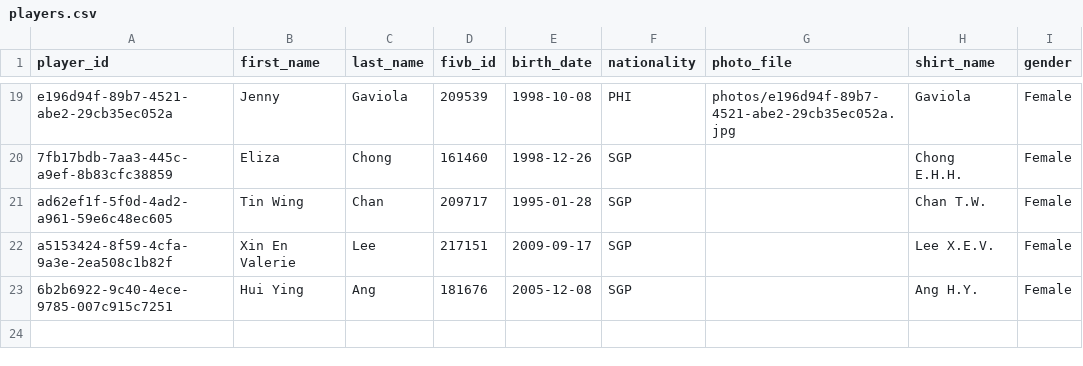
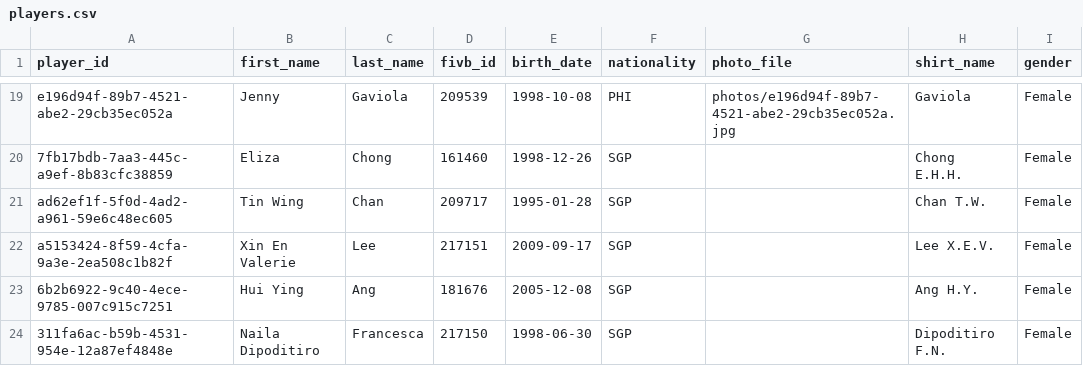
Before and after one commit to avcbeach/player-database-system, a CSV file: data/players.csv, drawn as a sheet; only a part is shown, gaps mark what is left out; the diff names each change by its address in the sheet, - before the commit and + after, or states it on an @@ line.

Commit message:
Update players.csv from Streamlit app

```diff
--- a/data/players.csv
+++ b/data/players.csv
+row 24: 311fa6ac-b59b-4531-954e-12a87ef4848e | Naila Dipoditiro | Francesca | 217150 | 1998-06-30 | SGP |  | Dipoditiro F.N. | Female
```
